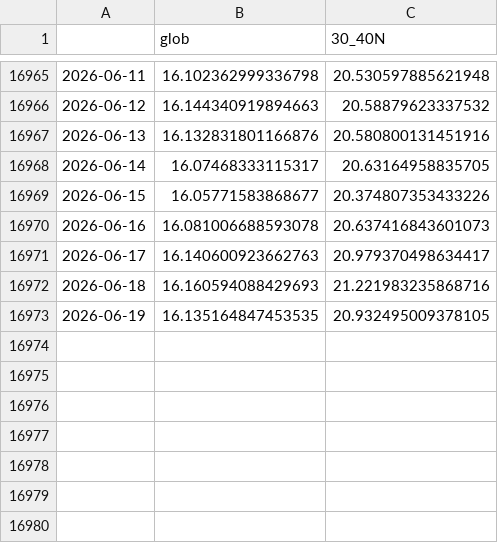
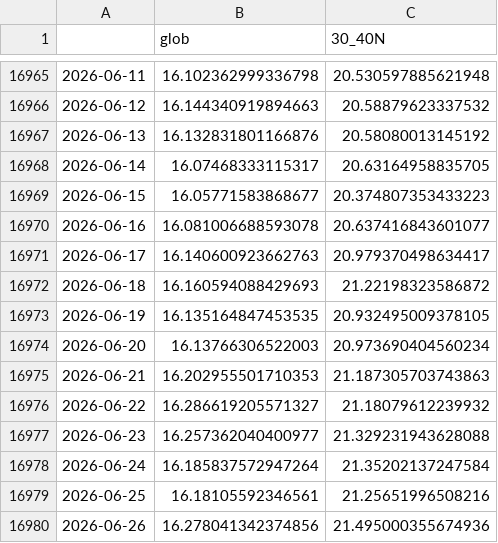
Before and after one commit to linusmagnusson/clint_ts_output, a CSV file: glob_2t_raw.csv, drawn as a sheet; only a part is shown, gaps mark what is left out.

```diff
--- a/glob_2t_raw.csv
+++ b/glob_2t_raw.csv
@@ -16966,8 +16966,15 @@
 2026-06-12,16.144340919894663,20.58879623337532
-2026-06-13,16.132831801166876,20.580800131451916
+2026-06-13,16.132831801166876,20.58080013145192
 2026-06-14,16.07468333115317,20.63164958835705
-2026-06-15,16.05771583868677,20.374807353433226
-2026-06-16,16.081006688593078,20.637416843601073
+2026-06-15,16.05771583868677,20.374807353433223
+2026-06-16,16.081006688593078,20.637416843601077
 2026-06-17,16.140600923662763,20.979370498634417
-2026-06-18,16.160594088429693,21.221983235868716
+2026-06-18,16.160594088429693,21.22198323586872
 2026-06-19,16.135164847453535,20.932495009378105
+2026-06-20,16.13766306522003,20.973690404560234
+2026-06-21,16.202955501710353,21.187305703743863
+2026-06-22,16.286619205571327,21.18079612239932
+2026-06-23,16.257362040400977,21.329231943628088
+2026-06-24,16.185837572947264,21.35202137247584
+2026-06-25,16.18105592346561,21.25651996508216
+2026-06-26,16.278041342374856,21.495000355674936
```
Also changed, not shown: area_AO1000_raw.csv, nao_classic_raw.csv, 12 other files.
